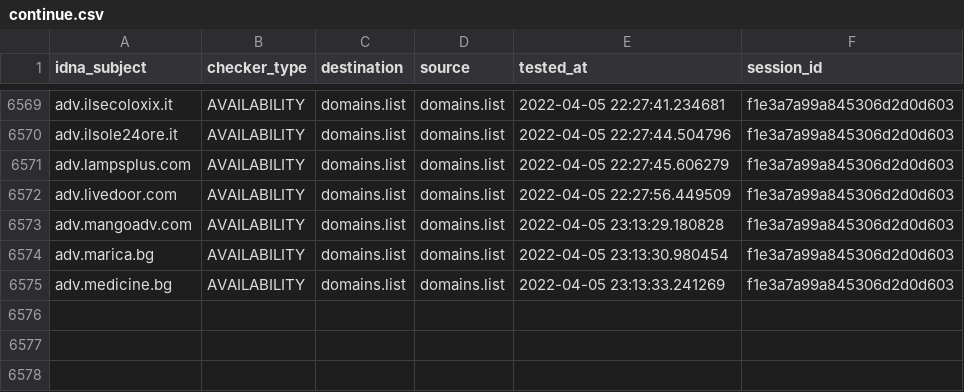
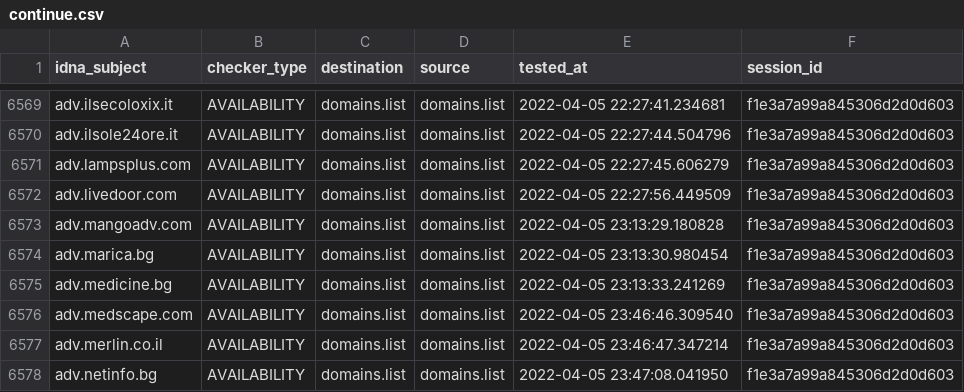
Before and after one commit to Ultimate-Hosts-Blacklist/Wiggum27_Blockers, a CSV file: output/domains.list/continue.csv, drawn as a sheet; only a part is shown, gaps mark what is left out; the diff names each change by its address in the sheet, - before the commit and + after, or states it on an @@ line.

```diff
--- a/output/domains.list/continue.csv
+++ b/output/domains.list/continue.csv
+row 6576: adv.medscape.com | AVAILABILITY | domains.list | domains.list | 2022-04-05 23:46:46.309540 | f1e3a7a99a845306d2d0d603
+row 6577: adv.merlin.co.il | AVAILABILITY | domains.list | domains.list | 2022-04-05 23:46:47.347214 | f1e3a7a99a845306d2d0d603
+row 6578: adv.netinfo.bg | AVAILABILITY | domains.list | domains.list | 2022-04-05 23:47:08.041950 | f1e3a7a99a845306d2d0d603
```
Also changed, not shown: 7 other files.
